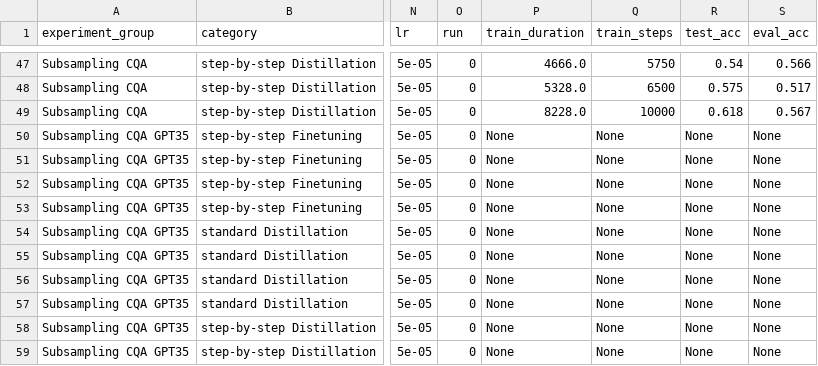
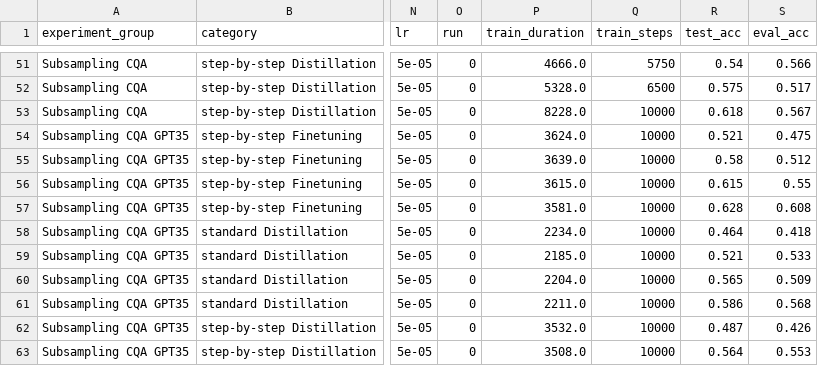
Before and after one commit to lukasvoege/ZeroShot-step-by-step-distillation, a CSV file: experiment-tracking/experiment_tracking.csv, drawn as a sheet; only a part is shown, gaps mark what is left out; addresses are those after the commit; the diff covers the shown part only; the diff names each change by its address in the sheet, - before the commit and + after, or states it on an @@ line.

```diff
--- a/experiment-tracking/experiment_tracking.csv
+++ b/experiment-tracking/experiment_tracking.csv
-P54 (train_duration): None
+P54 (train_duration): 3624.0
-Q54:Q63 (train_steps): None
+Q54:Q63 (train_steps): 10000
-R54 (test_acc): None
+R54 (test_acc): 0.521
-S54 (eval_acc): None
+S54 (eval_acc): 0.475
-P55 (train_duration): None
+P55 (train_duration): 3639.0
-R55 (test_acc): None
+R55 (test_acc): 0.58
-S55 (eval_acc): None
+S55 (eval_acc): 0.512
-P56 (train_duration): None
+P56 (train_duration): 3615.0
-R56 (test_acc): None
+R56 (test_acc): 0.615
-S56 (eval_acc): None
+S56 (eval_acc): 0.55
-P57 (train_duration): None
+P57 (train_duration): 3581.0
-R57 (test_acc): None
+R57 (test_acc): 0.628
-S57 (eval_acc): None
+S57 (eval_acc): 0.608
-P58 (train_duration): None
+P58 (train_duration): 2234.0
-R58 (test_acc): None
+R58 (test_acc): 0.464
-S58 (eval_acc): None
+S58 (eval_acc): 0.418
-P59 (train_duration): None
+P59 (train_duration): 2185.0
-R59 (test_acc): None
+R59 (test_acc): 0.521
-S59 (eval_acc): None
+S59 (eval_acc): 0.533
-P60 (train_duration): None
+P60 (train_duration): 2204.0
-R60 (test_acc): None
+R60 (test_acc): 0.565
-S60 (eval_acc): None
+S60 (eval_acc): 0.509
-P61 (train_duration): None
+P61 (train_duration): 2211.0
-R61 (test_acc): None
+R61 (test_acc): 0.586
-S61 (eval_acc): None
+S61 (eval_acc): 0.568
-P62 (train_duration): None
+P62 (train_duration): 3532.0
-R62 (test_acc): None
+R62 (test_acc): 0.487
-S62 (eval_acc): None
+S62 (eval_acc): 0.426
-P63 (train_duration): None
+P63 (train_duration): 3508.0
-R63 (test_acc): None
+R63 (test_acc): 0.564
-S63 (eval_acc): None
+S63 (eval_acc): 0.553
```
Also changed, not shown: 4 added rows and 8 edited cells elsewhere in this file, 2 other files.
